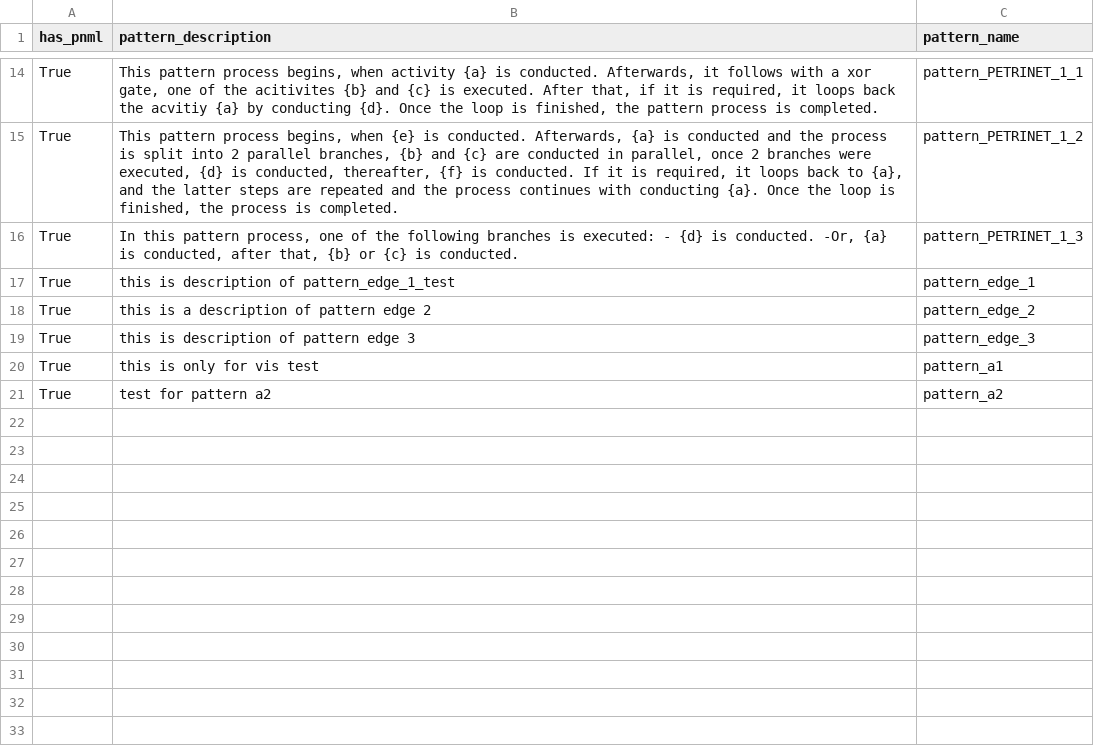
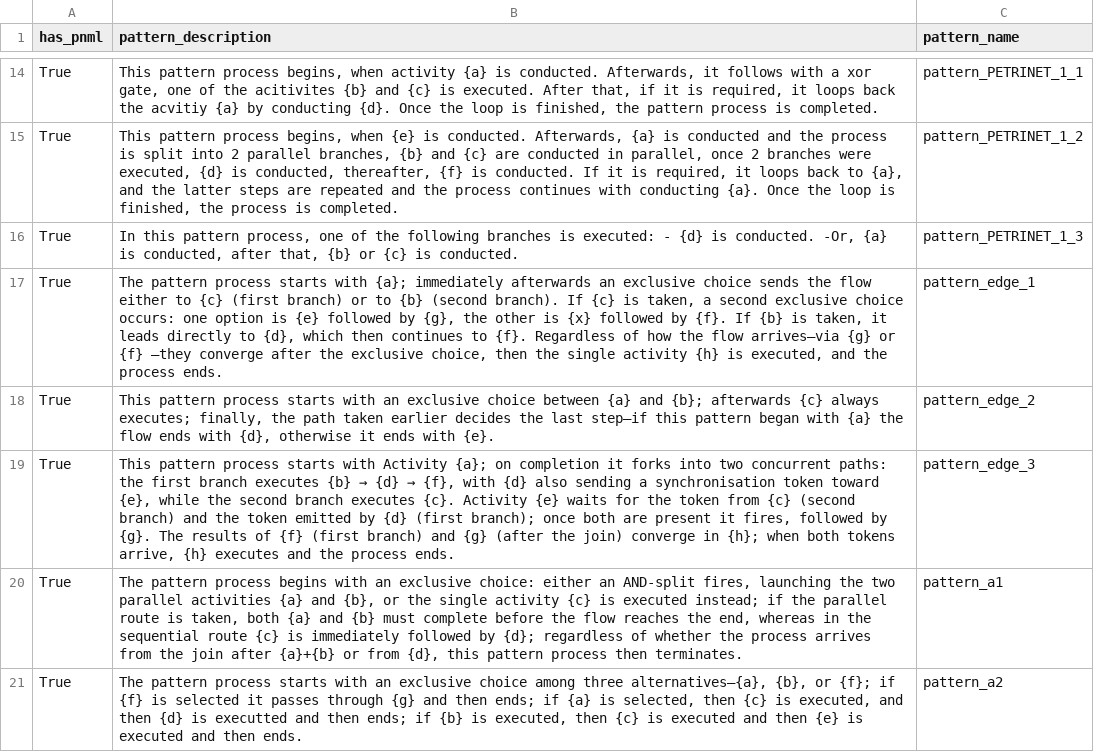
Before and after one commit to KeeganJin/Process_Translator, a CSV file: database/pattern_dataset.csv, drawn as a sheet; only a part is shown, gaps mark what is left out.

Commit message:
udpate edge 1,2,3 a1,a2 description

```diff
--- a/database/pattern_dataset.csv
+++ b/database/pattern_dataset.csv
@@ -16,6 +16,6 @@ True,"This pattern process begins, when {e} is conducted.  Afterwards, {a} is co
 True,"In this pattern process, one of the following branches is executed: - {d} is conducted.  -Or,  {a} is conducted, after that, {b} or {c} is conducted. ",pattern_PETRINET_1_3
-True,this is description of pattern_edge_1_test,pattern_edge_1
-True,this is a description of pattern edge 2,pattern_edge_2
-True,this is description of pattern edge 3,pattern_edge_3
-True,this is only for vis test,pattern_a1
-True,test for pattern a2,pattern_a2
+True,"The pattern process starts with {a}; immediately afterwards an exclusive choice sends the flow either to {c} (first branch) or to {b} (second branch). If {c} is taken, a second exclusive choice occurs: one option is {e} followed by {g}, the other is {x} followed by {f}. If {b} is taken, it leads directly to {d}, which then continues to {f}. Regardless of how the flow arrives—via {g} or {f} —they converge after the  exclusive choice,  then the single activity {h} is executed, and the process ends.",pattern_edge_1
+True,"This pattern process starts with an exclusive choice between {a} and {b}; afterwards {c} always executes; finally, the path taken earlier decides the last step—if this pattern began with {a} the flow ends with {d}, otherwise it ends with {e}.",pattern_edge_2
+True,"This pattern process starts with Activity {a}; on completion it forks into two concurrent paths: the first branch executes {b} → {d} → {f}, with {d} also sending a synchronisation token toward {e}, while the second branch executes {c}. Activity {e} waits for the token from {c} (second branch) and the token emitted by {d} (first branch); once both are present it fires, followed by {g}. The results of {f} (first branch) and {g} (after the join) converge in {h}; when both tokens arrive, {h} executes and the process ends.",pattern_edge_3
+True,"The pattern process begins with an exclusive choice: either an AND-split fires, launching the two parallel activities {a} and {b}, or the single activity {c} is executed instead; if the parallel route is taken, both {a} and {b} must complete before the flow reaches the end, whereas in the sequential route {c} is immediately followed by {d}; regardless of whether the process arrives from the join after {a}+{b} or from {d}, this pattern process then terminates.",pattern_a1
+True,"The pattern process starts with an exclusive choice among three alternatives—{a}, {b}, or {f}; if {f} is selected it passes through {g} and then ends; if {a} is selected, then {c} is executed, and then {d} is executted and then ends; if {b} is executed, then {c} is executed and then {e} is executed and then ends.",pattern_a2
```
